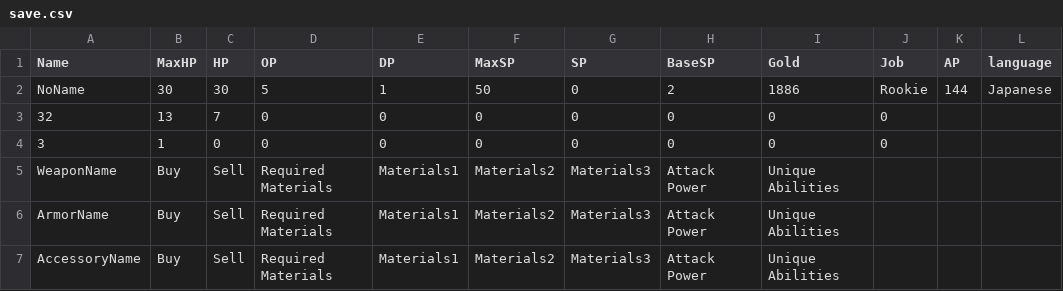
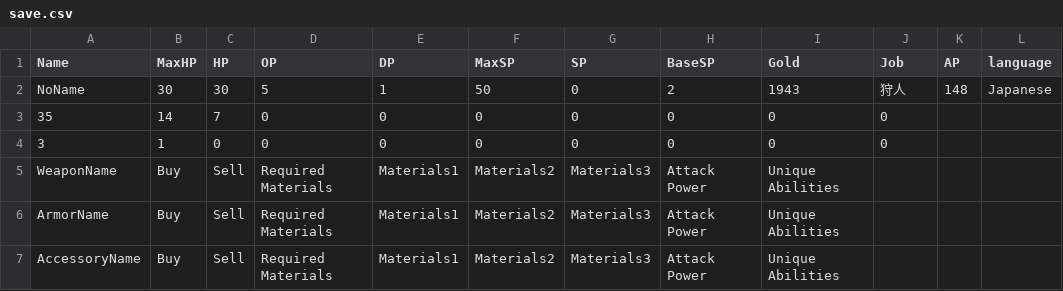
Before and after one commit to yuyuyu2118/golang-TypingApp-ongoing, a CSV file: player/save/save.csv, drawn as a sheet.

```diff
--- a/player/save/save.csv
+++ b/player/save/save.csv
@@ -1,4 +1,4 @@
 Name,MaxHP,HP,OP,DP,MaxSP,SP,BaseSP,Gold,Job,AP,language,
-NoName,30,30,5,1,50,0,2,1886,Rookie,144,Japanese,
-32,13,7,0,0,0,0,0,0,0,,,
+NoName,30,30,5,1,50,0,2,1943,狩人,148,Japanese,
+35,14,7,0,0,0,0,0,0,0,,,
 3,1,0,0,0,0,0,0,0,0,,,
```
Also changed, not shown: 7 other files.
